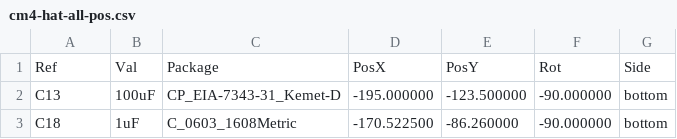
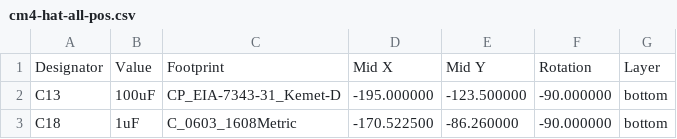
Before and after one commit to jayadeep14/Board, a CSV file: cm4-hat-all-pos.csv, drawn as a sheet; only a part is shown.

Commit message:
Update cm4-hat-all-pos.csv

```diff
--- a/cm4-hat-all-pos.csv
+++ b/cm4-hat-all-pos.csv
@@ -1,2 +1,2 @@
-Ref,Val,Package,PosX,PosY,Rot,Side
+Designator,Value,Footprint,Mid X,Mid Y,Rotation,Layer
 "C13","100uF","CP_EIA-7343-31_Kemet-D",-195.000000,-123.500000,-90.000000,bottom
```
